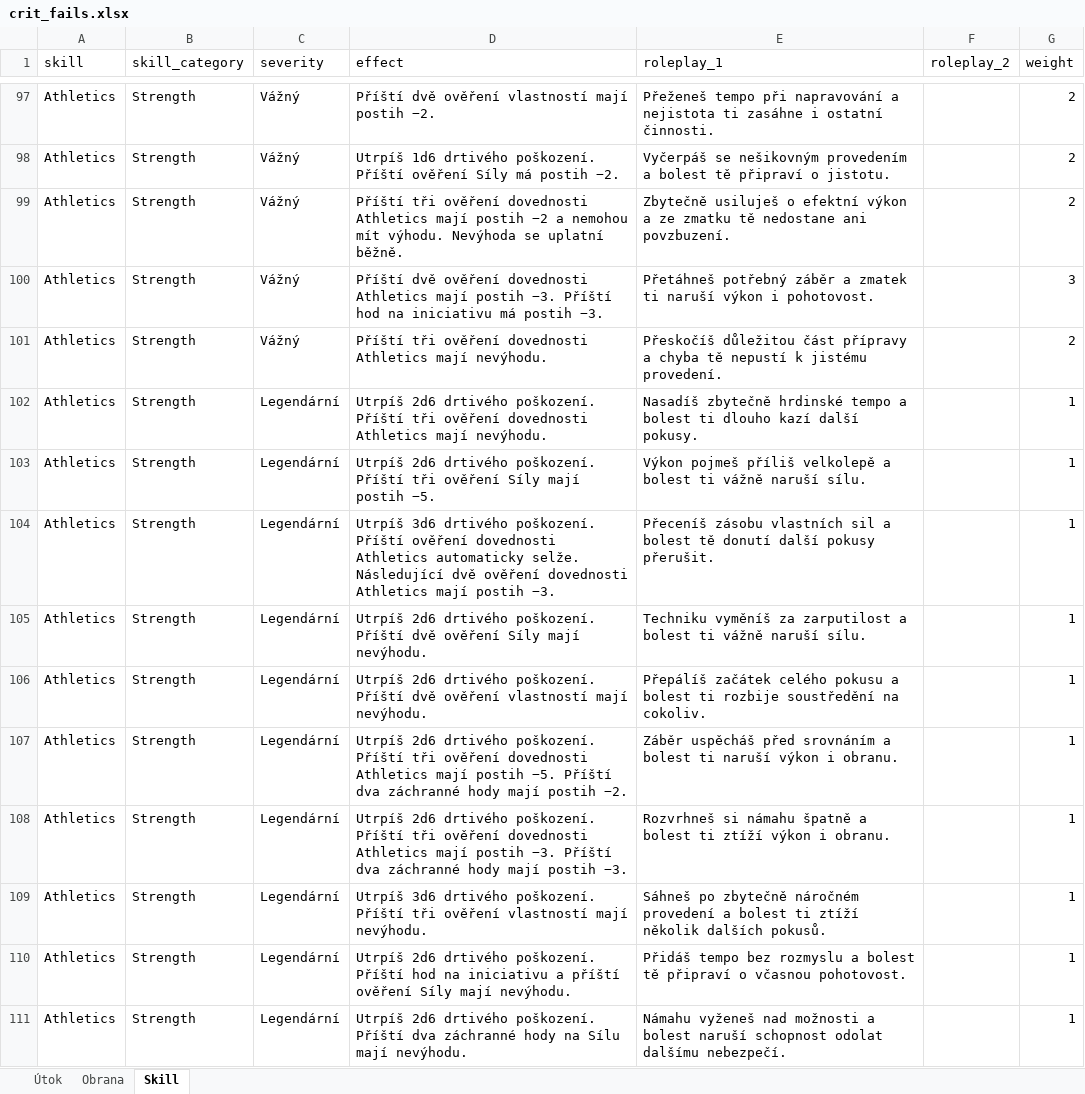
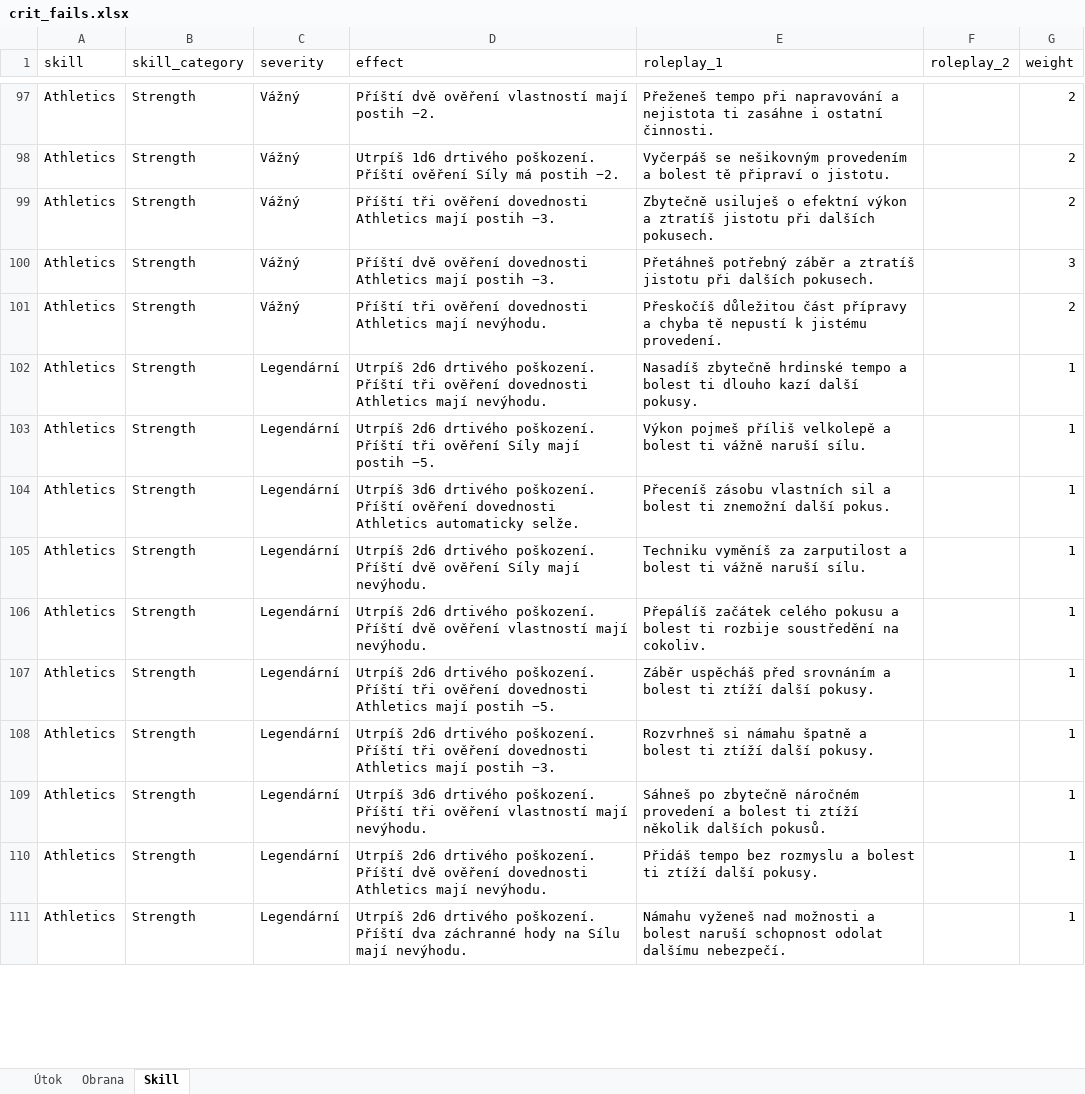
Before and after one commit to Leechesen/dnd-crit-fail-generator, an Excel workbook: crit_fails.xlsx, sheet Skill, drawn as a sheet; only a part is shown, gaps mark what is left out; values as stored, in another font and other column widths than the file's, no borders; the diff covers the shown part only; the diff names each change by its address in the sheet, - before the commit and + after, or states it on an @@ line.

```diff
--- a/crit_fails.xlsx (sheet Skill)
+++ b/crit_fails.xlsx (sheet Skill)
-D99 (effect): …mají postih −2 a nemohou mít výhodu. Nevýhoda se uplatní běžně.
+D99 (effect): …mají postih −3.
-E99 (roleplay_1): …výkon a ze zmatku tě nedostane ani povzbuzení.
+E99 (roleplay_1): …výkon a ztratíš jistotu při dalších pokusech.
-D100 (effect): …postih −3. Příští hod na iniciativu má postih −3.
+D100 (effect): …postih −3.
-E100 (roleplay_1): …záběr a zmatek ti naruší výkon i pohotovost.
+E100 (roleplay_1): …záběr a ztratíš jistotu při dalších pokusech.
-D104 (effect): …automaticky selže. Následující dvě ověření dovednosti Athletics mají postih −3.
+D104 (effect): …automaticky selže.
-E104 (roleplay_1): …a bolest tě donutí další pokusy přerušit.
+E104 (roleplay_1): …a bolest ti znemožní další pokus.
-D107 (effect): …postih −5. Příští dva záchranné hody mají postih −2.
+D107 (effect): …postih −5.
-E107 (roleplay_1): …bolest ti naruší výkon i obranu.
+E107 (roleplay_1): …bolest ti ztíží další pokusy.
-D108 (effect): …postih −3. Příští dva záchranné hody mají postih −3.
+D108 (effect): …postih −3.
-E108 (roleplay_1): …ti ztíží výkon i obranu.
+E108 (roleplay_1): …ti ztíží další pokusy.
-D110 (effect): …poškození. Příští hod na iniciativu a příští ověření Síly mají nevýhodu.
+D110 (effect): …poškození. Příští dvě ověření dovednosti Athletics mají nevýhodu.
-E110 (roleplay_1): …a bolest tě připraví o včasnou pohotovost.
+E110 (roleplay_1): …a bolest ti ztíží další pokusy.
```
Also changed, not shown: 802 edited cells elsewhere in this sheet, sheet Útok, sheet Obrana.
